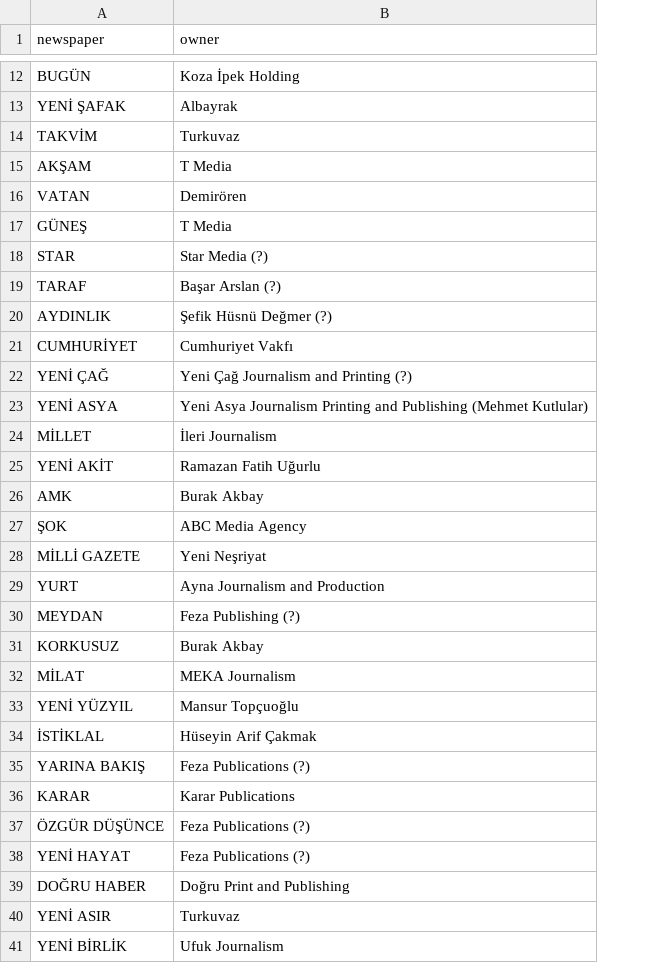
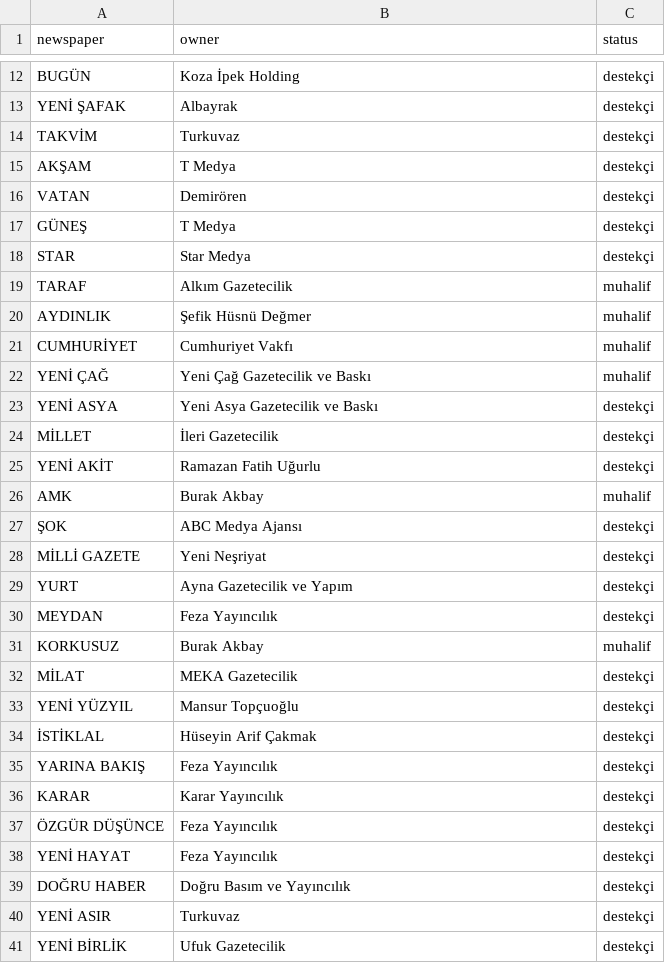
Before and after one commit to avvg/KamusalVeri, a CSV file: medya/gazete-tiraj/owners.csv, drawn as a sheet; only a part is shown, gaps mark what is left out; the diff covers the shown part only; the diff names each change by its address in the sheet, - before the commit and + after, or states it on an @@ line.

```diff
--- a/medya/gazete-tiraj/owners.csv
+++ b/medya/gazete-tiraj/owners.csv
+column C (status), rows 12-41: destekçi | destekçi | destekçi | destekçi | destekçi | destekçi | destekçi | muhalif | muhalif | muhalif | muhalif | destekçi | destekçi | destekçi | muhalif | destekçi | destekçi | destekçi | destekçi | muhalif | destekçi | destekçi | destekçi | destekçi | destekçi | destekçi | destekçi | destekçi | destekçi | destekçi
-B15 (owner): T Media
+B15 (owner): T Medya
-B17 (owner): T Media
+B17 (owner): T Medya
-B18 (owner): Star Media (?)
+B18 (owner): Star Medya
-B19 (owner): Başar Arslan (?)
+B19 (owner): Alkım Gazetecilik
-B20 (owner): Şefik Hüsnü Değmer (?)
+B20 (owner): Şefik Hüsnü Değmer
-B22 (owner): Yeni Çağ Journalism and Printing (?)
+B22 (owner): Yeni Çağ Gazetecilik ve Baskı
-B23 (owner): Yeni Asya Journalism Printing and Publishing (Mehmet Kutlular)
+B23 (owner): Yeni Asya Gazetecilik ve Baskı
-B24 (owner): İleri Journalism
+B24 (owner): İleri Gazetecilik
-B27 (owner): ABC Media Agency
+B27 (owner): ABC Medya Ajansı
-B29 (owner): Ayna Journalism and Production
+B29 (owner): Ayna Gazetecilik ve Yapım
-B30 (owner): Feza Publishing (?)
+B30 (owner): Feza Yayıncılık
-B32 (owner): MEKA Journalism
+B32 (owner): MEKA Gazetecilik
-B35 (owner): Feza Publications (?)
+B35 (owner): Feza Yayıncılık
-B36 (owner): Karar Publications
+B36 (owner): Karar Yayıncılık
-B37:B38 (owner): Feza Publications (?)
+B37:B38 (owner): Feza Yayıncılık
-B39 (owner): Doğru Print and Publishing
+B39 (owner): Doğru Basım ve Yayıncılık
-B41 (owner): Ufuk Journalism
+B41 (owner): Ufuk Gazetecilik
```
Also changed, not shown: 1 edited cell elsewhere in this file, medya/gazete-tiraj/yearly/tr_newspapers_2019.csv, 6 other files.
